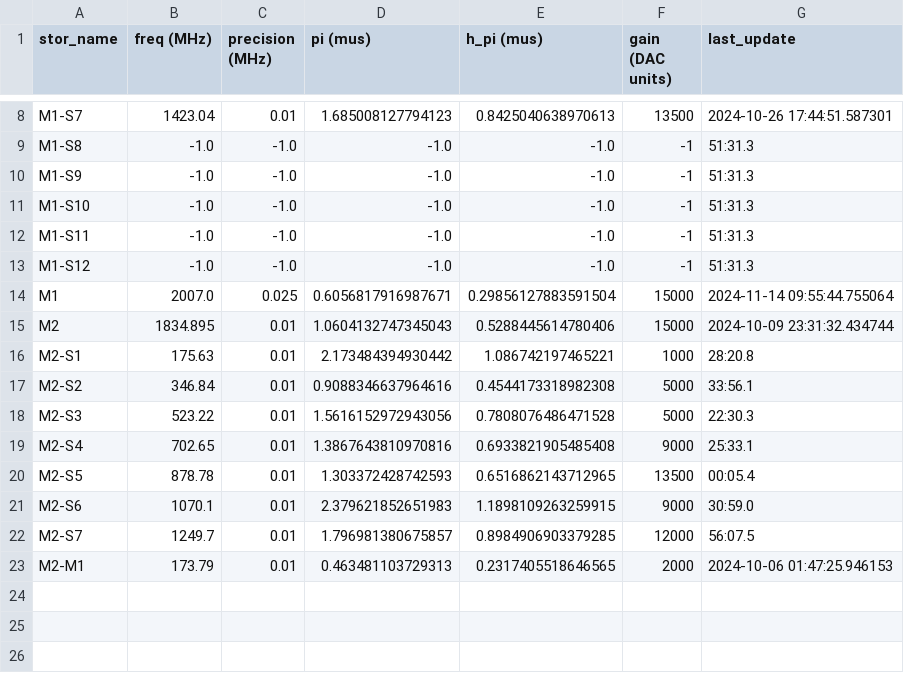
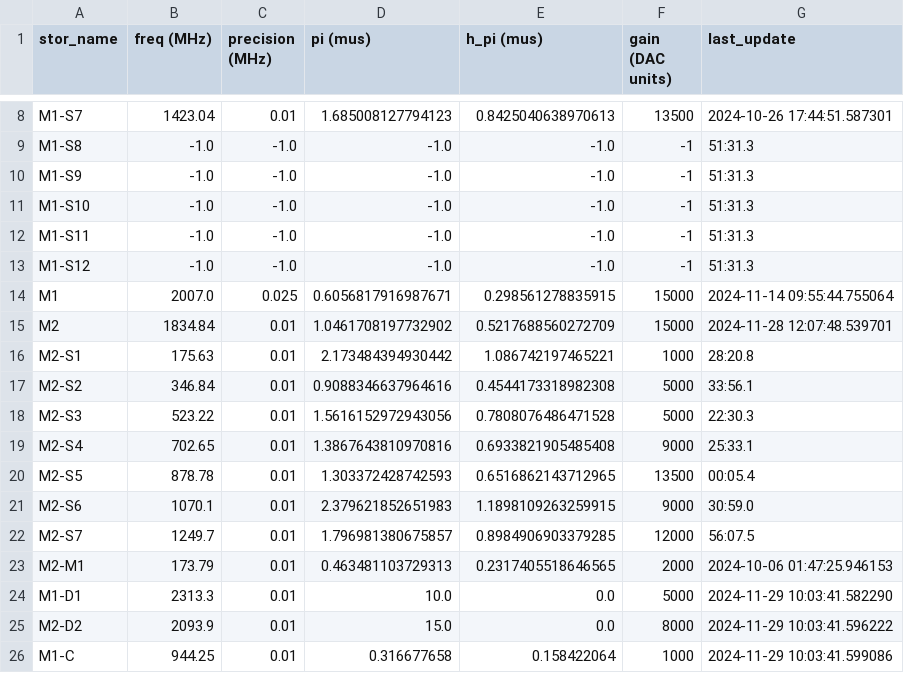
Before and after one commit to SchusterLab/multimode_expts, a CSV file: man1_storage_swap_dataset.csv, drawn as a sheet; only a part is shown, gaps mark what is left out.

```diff
--- a/man1_storage_swap_dataset.csv
+++ b/man1_storage_swap_dataset.csv
@@ -13,4 +13,4 @@ M1-S11,-1.0,-1.0,-1.0,-1.0,-1,51:31.3
 M1-S12,-1.0,-1.0,-1.0,-1.0,-1,51:31.3
-M1,2007.0,0.025,0.6056817916987671,0.29856127883591504,15000,2024-11-14 09:55:44.755064
-M2,1834.895,0.01,1.0604132747345043,0.5288445614780406,15000,2024-10-09 23:31:32.434744
+M1,2007.0,0.025,0.6056817916987671,0.298561278835915,15000,2024-11-14 09:55:44.755064
+M2,1834.84,0.01,1.0461708197732902,0.5217688560272709,15000,2024-11-28 12:07:48.539701
 M2-S1,175.63,0.01,2.173484394930442,1.086742197465221,1000,28:20.8
@@ -23 +23,4 @@ M2-S7,1249.7,0.01,1.796981380675857,0.8984906903379285,12000,56:07.5
 M2-M1,173.79,0.01,0.463481103729313,0.2317405518646565,2000,2024-10-06 01:47:25.946153
+M1-D1,2313.3,0.01,10.0,0.0,5000,2024-11-29 10:03:41.582290
+M2-D2,2093.9,0.01,15.0,0.0,8000,2024-11-29 10:03:41.596222
+M1-C,944.25,0.01,0.316677658,0.158422064,1000,2024-11-29 10:03:41.599086
```
Also changed, not shown: 12 other files.
